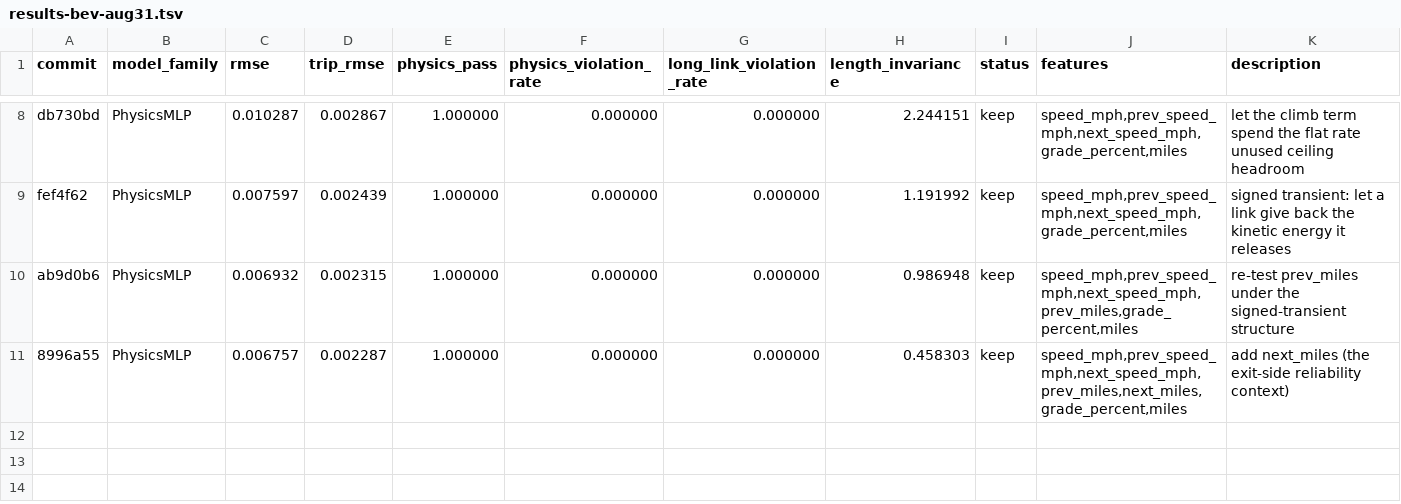
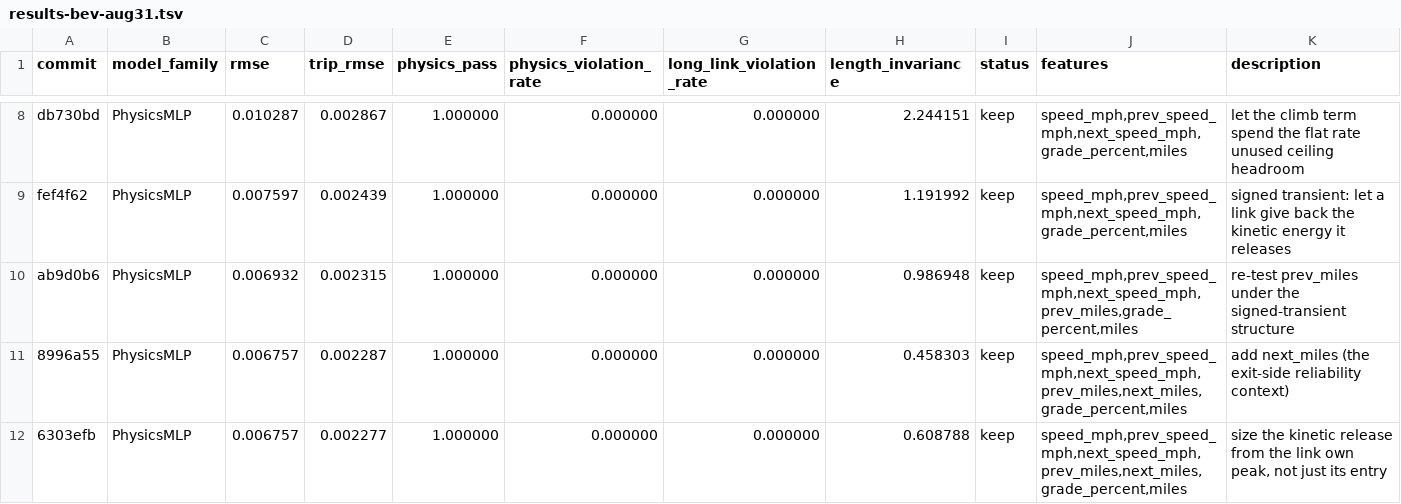
Before and after one commit to NatLabRockies/teta-autoresearch-powertrain, a TSV file: results/results-bev-aug31.tsv, drawn as a sheet; only a part is shown, gaps mark what is left out.

Commit message:
log exp10: rmse tied, trip_rmse 0.002277 (-0.44%)

```diff
--- a/results/results-bev-aug31.tsv
+++ b/results/results-bev-aug31.tsv
@@ -11 +11,2 @@ ab9d0b6	PhysicsMLP	0.006932	0.002315	1.000000	0.000000	0.000000	0.986948	keep	sp
 8996a55	PhysicsMLP	0.006757	0.002287	1.000000	0.000000	0.000000	0.458303	keep	speed_mph,prev_speed_mph,next_speed_mph,prev_miles,next_miles,grade_percent,miles	add next_miles (the exit-side reliability context)
+6303efb	PhysicsMLP	0.006757	0.002277	1.000000	0.000000	0.000000	0.608788	keep	speed_mph,prev_speed_mph,next_speed_mph,prev_miles,next_miles,grade_percent,miles	size the kinetic release from the link own peak, not just its entry
```
Also changed, not shown: 2 other files.
